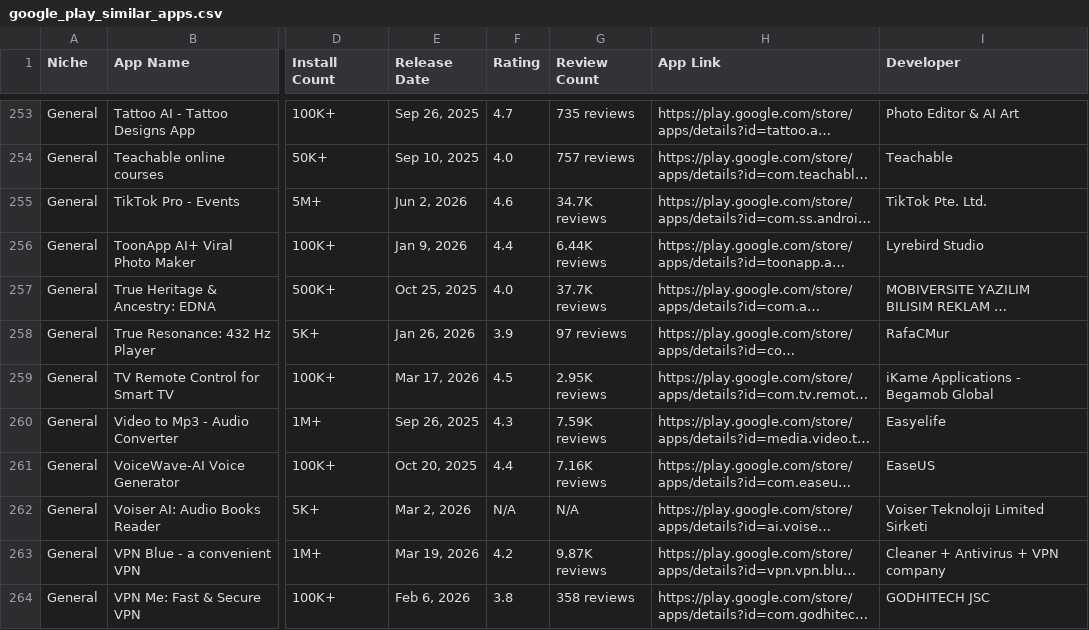
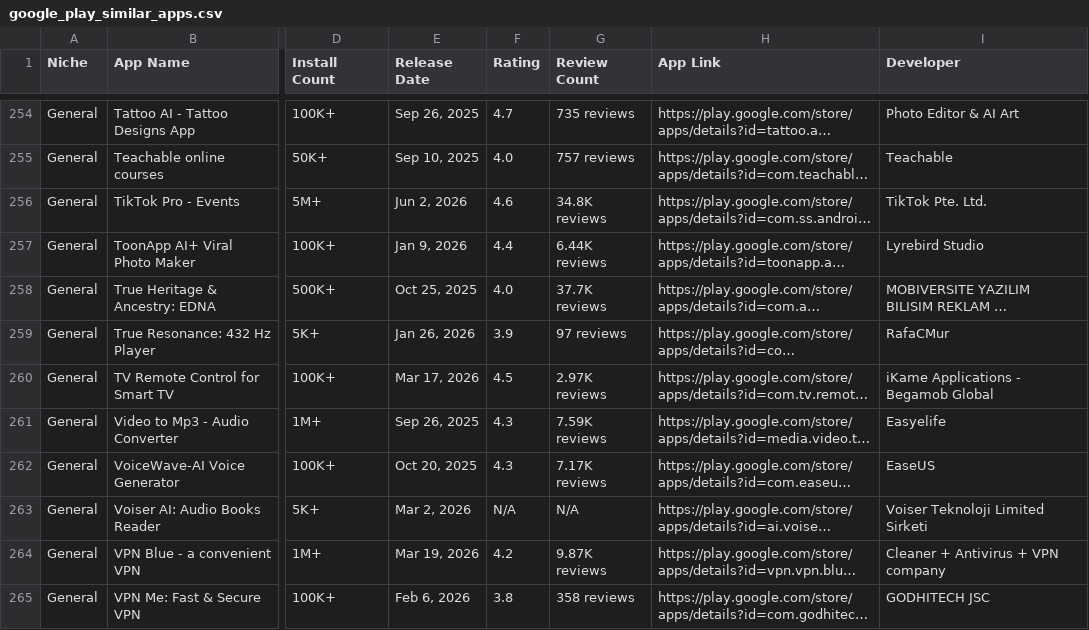
Before and after one commit to zakariaferzazi/automations_saso, a CSV file: google_play_similar_apps.csv, drawn as a sheet; only a part is shown, gaps mark what is left out; long unchanged cells end in …; addresses are those after the commit; the diff covers the shown part only; the diff names each change by its address in the sheet, - before the commit and + after, or states it on an @@ line.

```diff
--- a/google_play_similar_apps.csv
+++ b/google_play_similar_apps.csv
-G256 (Review Count): 34.7K reviews
+G256 (Review Count): 34.8K reviews
-G260 (Review Count): 2.95K reviews
+G260 (Review Count): 2.97K reviews
-F262 (Rating): 4.4
+F262 (Rating): 4.3
-G262 (Review Count): 7.16K reviews
+G262 (Review Count): 7.17K reviews
```
Also changed, not shown: 2 added rows and 26 edited cells elsewhere in this file.
